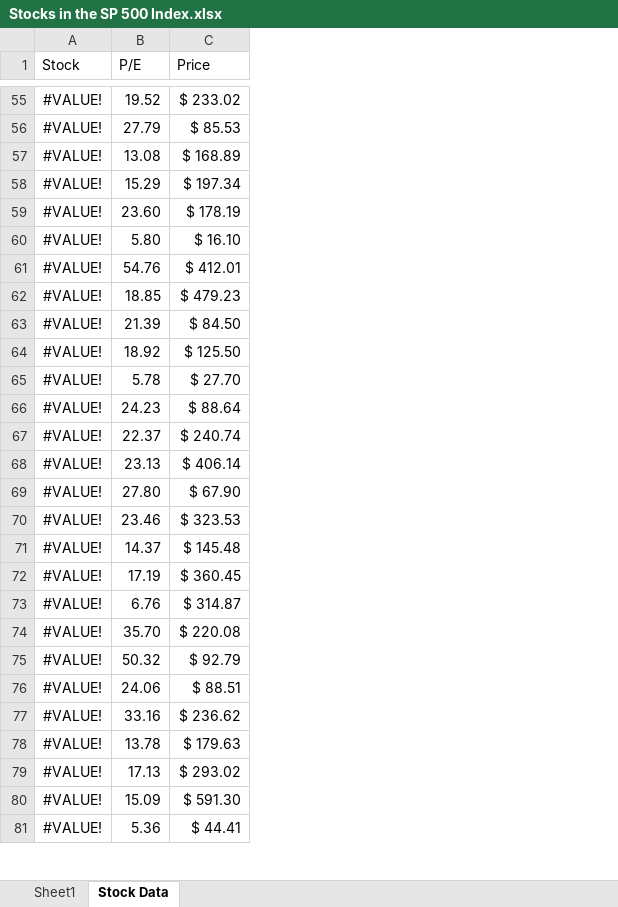
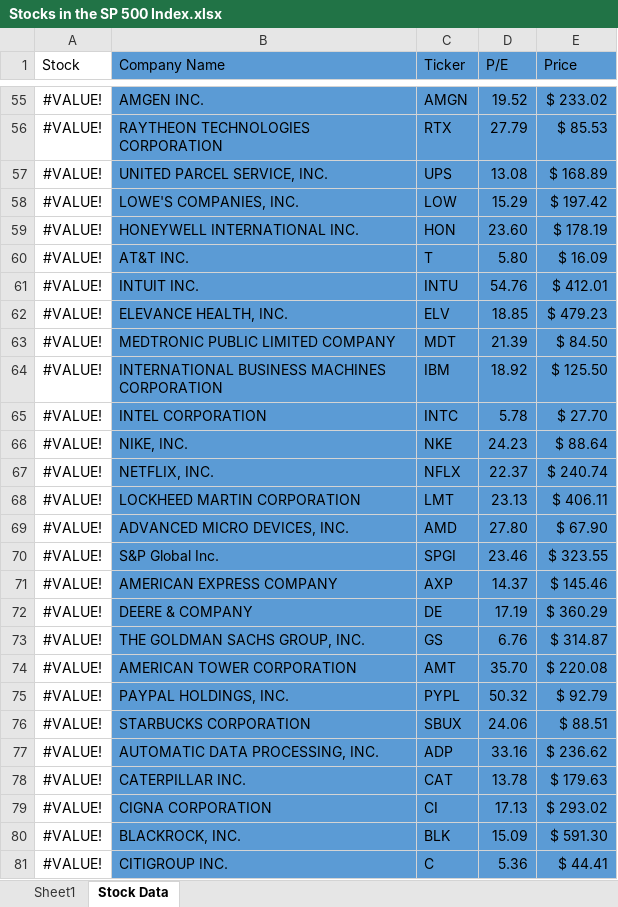
Before and after one commit to Ca1eb3/StockPicker, an Excel workbook: Stocks in the SP 500 Index.xlsx, sheet Stock Data, drawn as a sheet; only a part is shown, gaps mark what is left out; values as stored, in another font and other column widths than the file's, no borders; addresses are those after the commit; the diff covers the shown part only; the diff names each change by its address in the sheet, - before the commit and + after, or states it on an @@ line.

Commit message:
Installed Excel Reader package
Installed Excel reader package and created a class to retrieve data from an excel file and created a class to contain stock data.

```diff
--- a/Stocks in the SP 500 Index.xlsx (sheet Stock Data)
+++ b/Stocks in the SP 500 Index.xlsx (sheet Stock Data)
+column B (Company Name), rows 55-81: AMGEN INC. | RAYTHEON TECHNOLOGIES CORPORATION | UNITED PARCEL SERVICE, INC. | LOWE'S COMPANIES, INC. | HONEYWELL INTERNATIONAL INC. | AT&T INC. | INTUIT INC. | ELEVANCE HEALTH, INC. | MEDTRONIC PUBLIC LIMITED COMPANY | INTERNATIONAL BUSINESS MACHINES CORPORATION | INTEL CORPORATION | NIKE, INC. | NETFLIX, INC. | LOCKHEED MARTIN CORPORATION | ADVANCED MICRO DEVICES, INC. | S&P Global Inc. | AMERICAN EXPRESS COMPANY | DEERE & COMPANY | THE GOLDMAN SACHS GROUP, INC. | AMERICAN TOWER CORPORATION | PAYPAL HOLDINGS, INC. | STARBUCKS CORPORATION | AUTOMATIC DATA PROCESSING, INC. | CATERPILLAR INC. | CIGNA CORPORATION | BLACKROCK, INC. | CITIGROUP INC.
+column C (Ticker), rows 55-81: AMGN | RTX | UPS | LOW | HON | T | INTU | ELV | MDT | IBM | INTC | NKE | NFLX | LMT | AMD | SPGI | AXP | DE | GS | AMT | PYPL | SBUX | ADP | CAT | CI | BLK | C
-D1:E81 fill: none
+D1:E81 fill: #5B9BD5
-E58 (Price): $ 197.34
+E58 (Price): $ 197.42
-E60 (Price): $ 16.10
+E60 (Price): $ 16.09
-E68 (Price): $ 406.14
+E68 (Price): $ 406.11
-E70 (Price): $ 323.53
+E70 (Price): $ 323.55
-E71 (Price): $ 145.48
+E71 (Price): $ 145.46
-E72 (Price): $ 360.45
+E72 (Price): $ 360.29
```
Also changed, not shown: 44 edited cells and cell formats elsewhere in this sheet, 6 other files.
